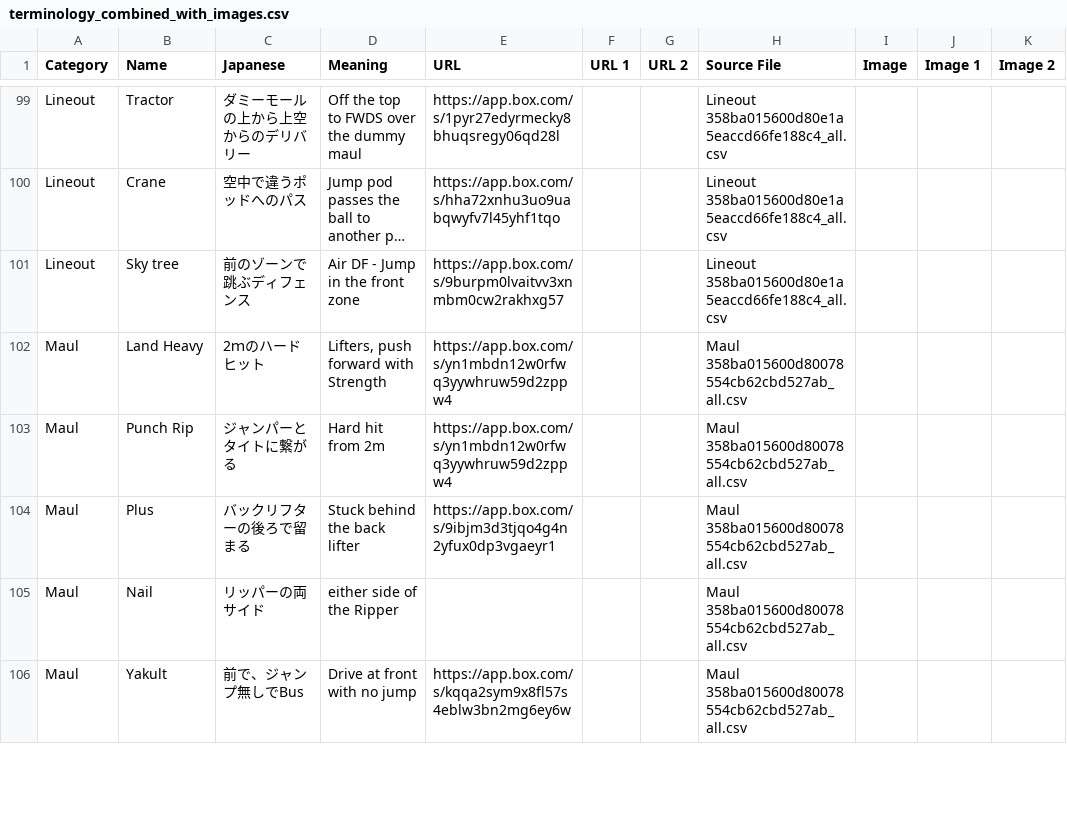
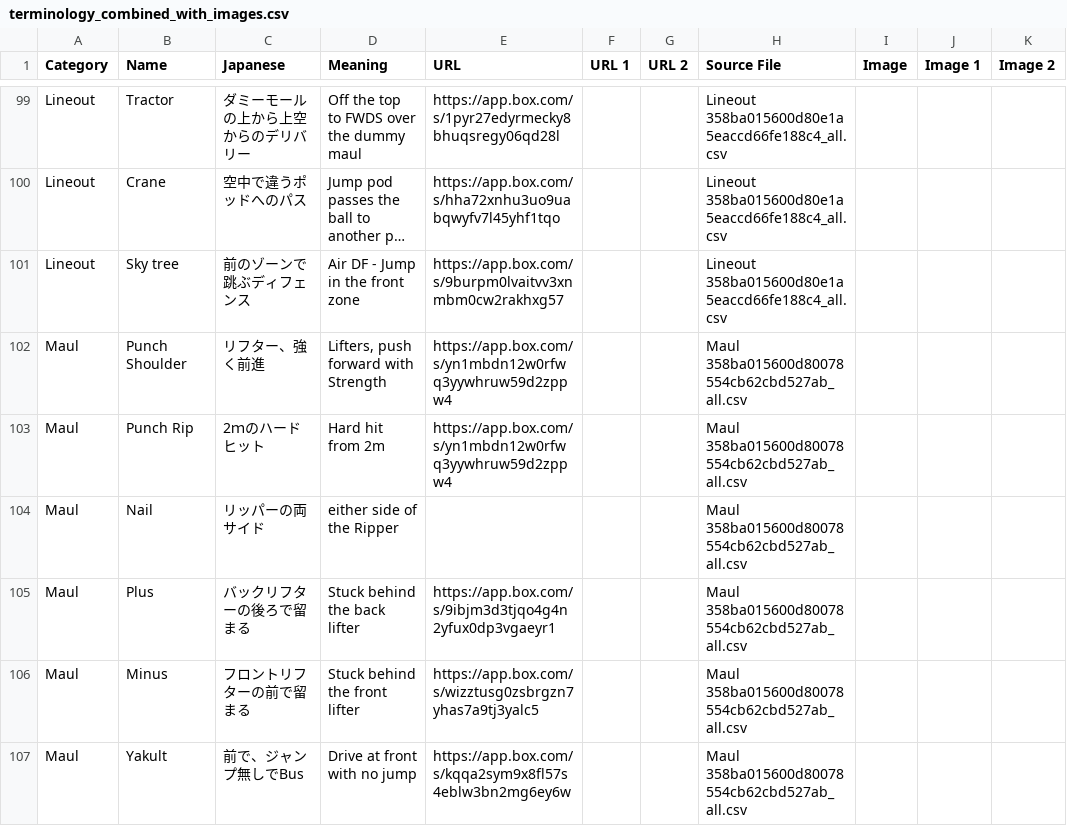
Before and after one commit to JapanRugby/japanrugbyterminology, a CSV file: terminology_combined_with_images.csv, drawn as a sheet; only a part is shown, gaps mark what is left out; long unchanged cells end in …; the diff covers the shown part only; the diff names each change by its address in the sheet, - before the commit and + after, or states it on an @@ line.

```diff
--- a/terminology_combined_with_images.csv
+++ b/terminology_combined_with_images.csv
-B102 (Name): Land Heavy
+B102 (Name): Punch Shoulder
-C102 (Japanese): 2ｍのハードヒット
+C102 (Japanese): リフター、強く前進
-C103 (Japanese): ジャンパーとタイトに繋がる
+C103 (Japanese): 2ｍのハードヒット
@@ row 105 moved to row 104: Maul @@
@@ row 107 moved to row 106: Maul @@
```
Also changed, not shown: 2 added rows, 1 removed row, 1 moved row and 38 edited cells elsewhere in this file.
